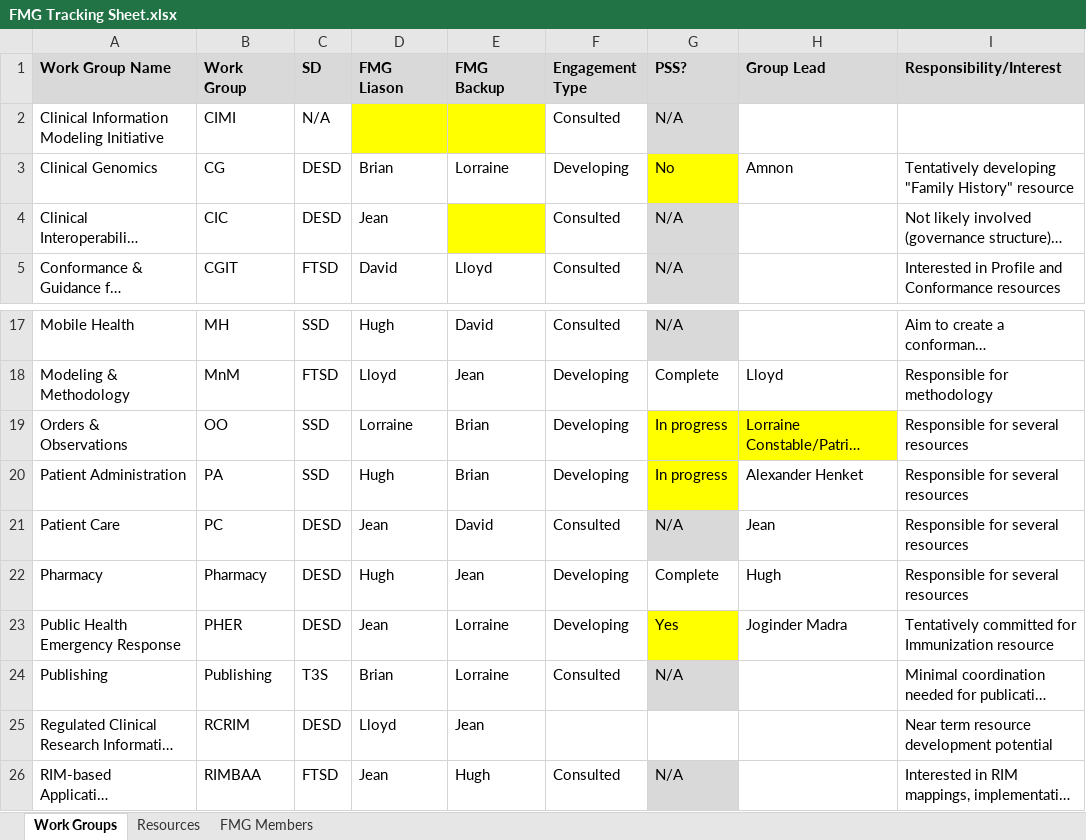
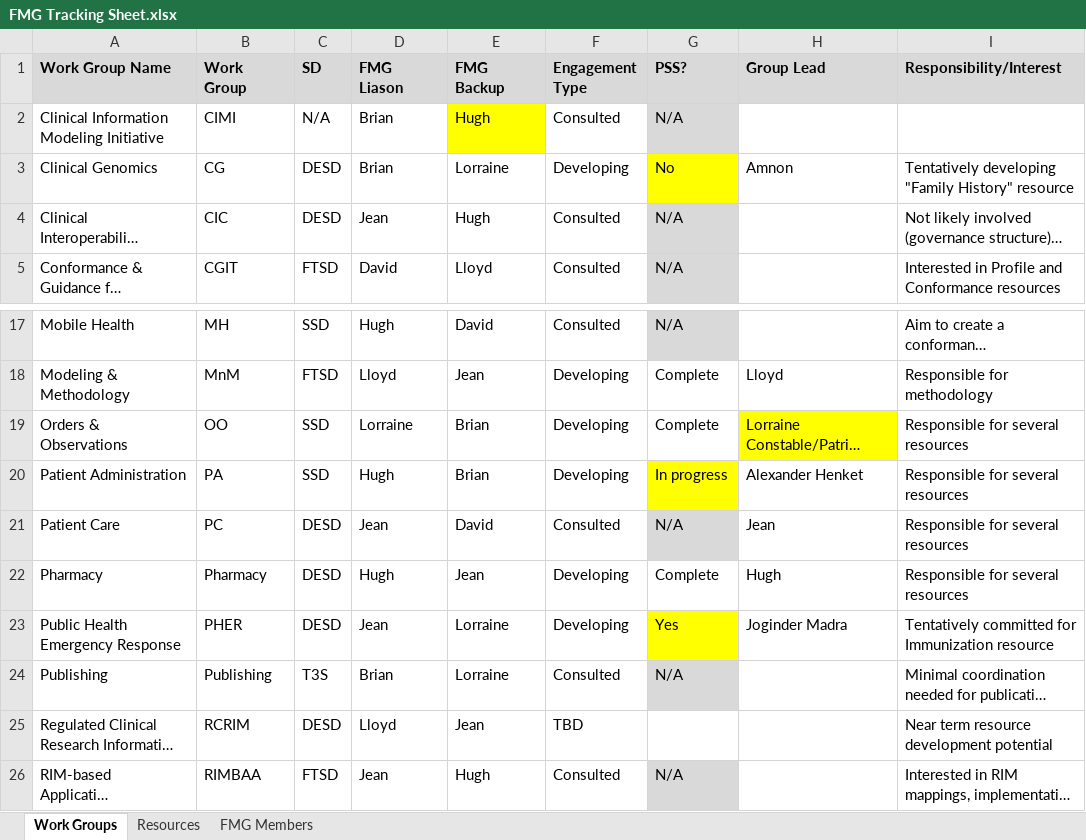
Before and after one commit to vista-novo/fhir, an Excel workbook: documents/governance/FMG/FMG Tracking Sheet.xlsx, sheet Work Groups, drawn as a sheet; only a part is shown, gaps mark what is left out; long unchanged cells end in …; values as stored, in another font and other column widths than the file's, no borders; the diff names each change by its address in the sheet, - before the commit and + after, or states it on an @@ line.

Commit message:
Updates from FMG call
git-svn-id: http://gforge.hl7.org/svn/fhir/trunk@952 2f0db536-2c49-4257-a3fa-e771ed206c19

```diff
--- a/documents/governance/FMG/FMG Tracking Sheet.xlsx (sheet Work Groups)
+++ b/documents/governance/FMG/FMG Tracking Sheet.xlsx (sheet Work Groups)
-D2 (FMG Liason): (empty)
+D2 (FMG Liason): Brian
-D2 fill: #FFFF00
+D2 fill: none
-E2 (FMG Backup): (empty)
+E2 (FMG Backup): Hugh
-E4 (FMG Backup): (empty)
+E4 (FMG Backup): Hugh
-E4 fill: #FFFF00
+E4 fill: none
-G19 (PSS?): In progress
+G19 (PSS?): Complete
-G19 fill: #FFFF00
+G19 fill: none
-F25 (Engagement Type): (empty)
+F25 (Engagement Type): TBD
```
